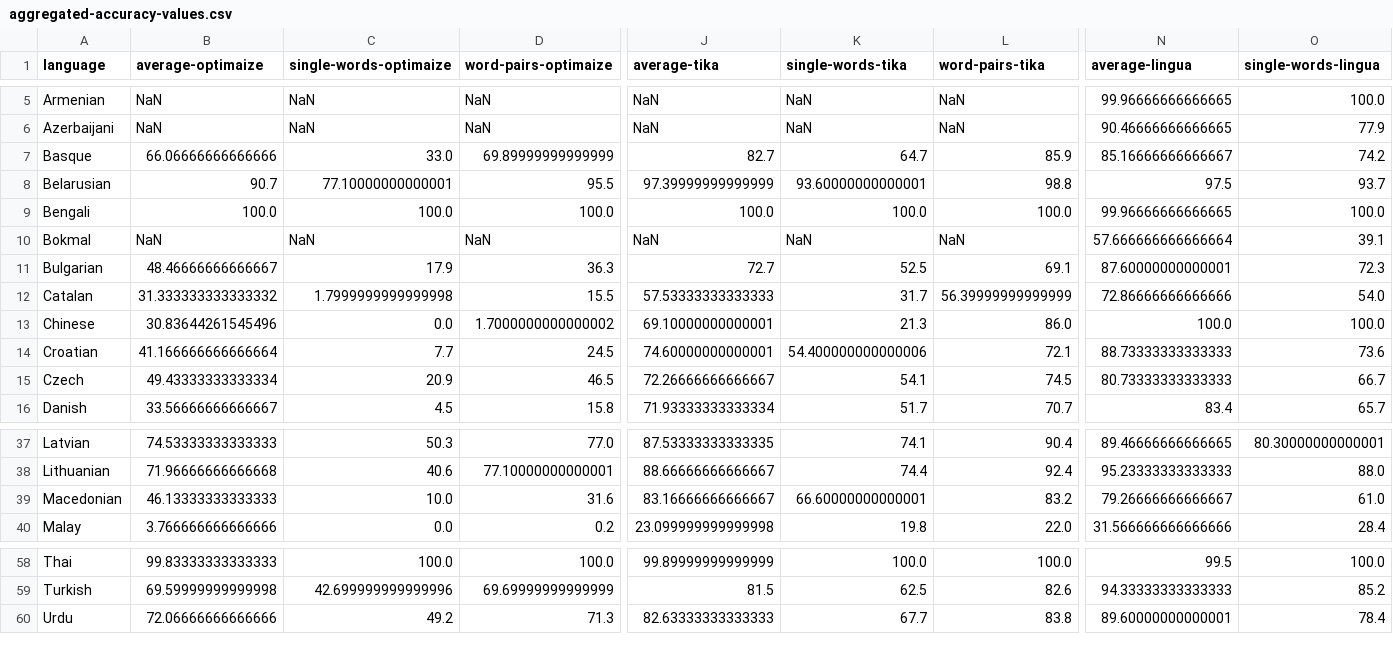
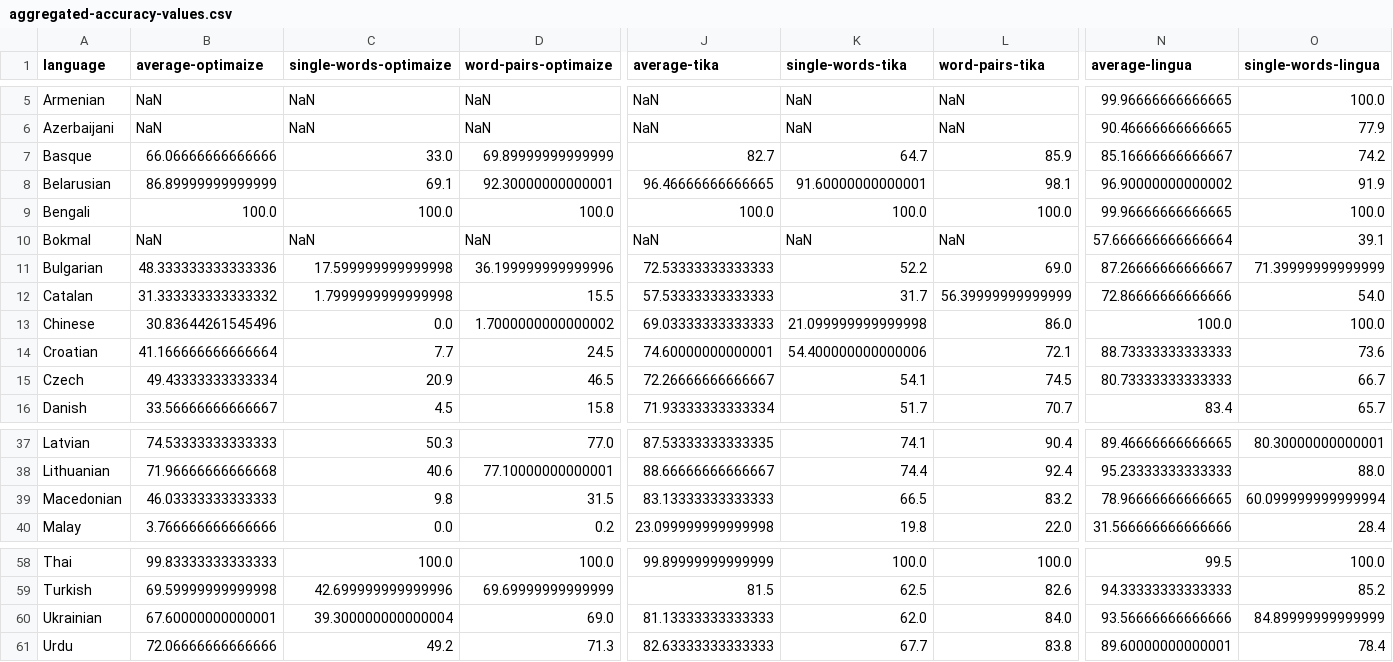
Before and after one commit to pemistahl/lingua, a CSV file: accuracy-reports/aggregated-accuracy-values.csv, drawn as a sheet; only a part is shown, gaps mark what is left out; rows hold the shown columns only; the diff covers the shown part only; the diff names each change by its address in the sheet, - before the commit and + after, or states it on an @@ line.

Commit message:
Add Ukrainian language support

```diff
--- a/accuracy-reports/aggregated-accuracy-values.csv
+++ b/accuracy-reports/aggregated-accuracy-values.csv
-B8 (average-optimaize): 90.7
+B8 (average-optimaize): 86.89999999999999
-C8 (single-words-optimaize): 77.10000000000001
+C8 (single-words-optimaize): 69.1
-D8 (word-pairs-optimaize): 95.5
+D8 (word-pairs-optimaize): 92.30000000000001
-J8 (average-tika): 97.39999999999999
+J8 (average-tika): 96.46666666666665
-K8 (single-words-tika): 93.60000000000001
+K8 (single-words-tika): 91.60000000000001
-L8 (word-pairs-tika): 98.8
+L8 (word-pairs-tika): 98.1
-N8 (average-lingua): 97.5
+N8 (average-lingua): 96.90000000000002
-O8 (single-words-lingua): 93.7
+O8 (single-words-lingua): 91.9
-B11 (average-optimaize): 48.46666666666667
+B11 (average-optimaize): 48.333333333333336
-C11 (single-words-optimaize): 17.9
+C11 (single-words-optimaize): 17.599999999999998
-D11 (word-pairs-optimaize): 36.3
+D11 (word-pairs-optimaize): 36.199999999999996
-J11 (average-tika): 72.7
+J11 (average-tika): 72.53333333333333
-K11 (single-words-tika): 52.5
+K11 (single-words-tika): 52.2
-L11 (word-pairs-tika): 69.1
+L11 (word-pairs-tika): 69.0
-N11 (average-lingua): 87.60000000000001
+N11 (average-lingua): 87.26666666666667
-O11 (single-words-lingua): 72.3
+O11 (single-words-lingua): 71.39999999999999
-J13 (average-tika): 69.10000000000001
+J13 (average-tika): 69.03333333333333
-K13 (single-words-tika): 21.3
+K13 (single-words-tika): 21.099999999999998
-B39 (average-optimaize): 46.13333333333333
+B39 (average-optimaize): 46.03333333333333
-C39 (single-words-optimaize): 10.0
+C39 (single-words-optimaize): 9.8
-D39 (word-pairs-optimaize): 31.6
+D39 (word-pairs-optimaize): 31.5
-J39 (average-tika): 83.16666666666667
+J39 (average-tika): 83.13333333333333
-K39 (single-words-tika): 66.60000000000001
+K39 (single-words-tika): 66.5
-N39 (average-lingua): 79.26666666666667
+N39 (average-lingua): 78.96666666666665
-O39 (single-words-lingua): 61.0
+O39 (single-words-lingua): 60.099999999999994
+row 60: Ukrainian | 67.60000000000001 | 39.300000000000004 | 69.0 | 81.13333333333333 | 62.0 | 84.0 | 93.56666666666666 | 84.89999999999999
```
Also changed, not shown: 25 edited cells elsewhere in this file, 55 other files.
